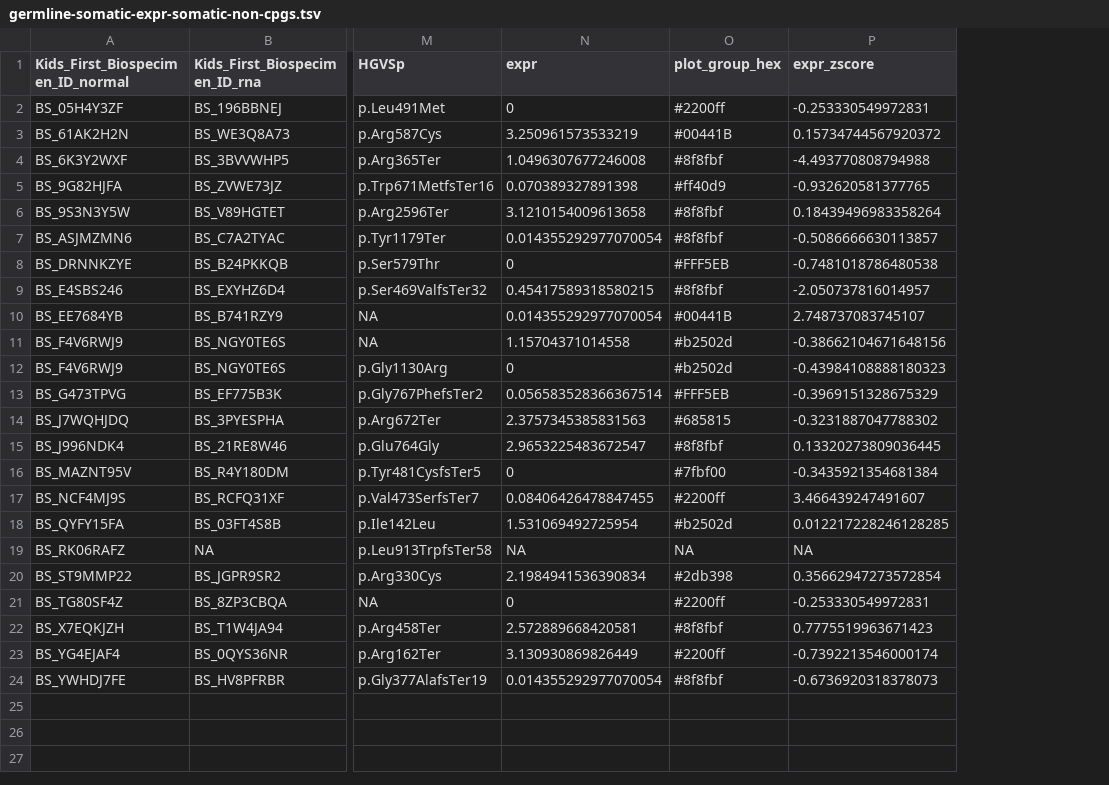
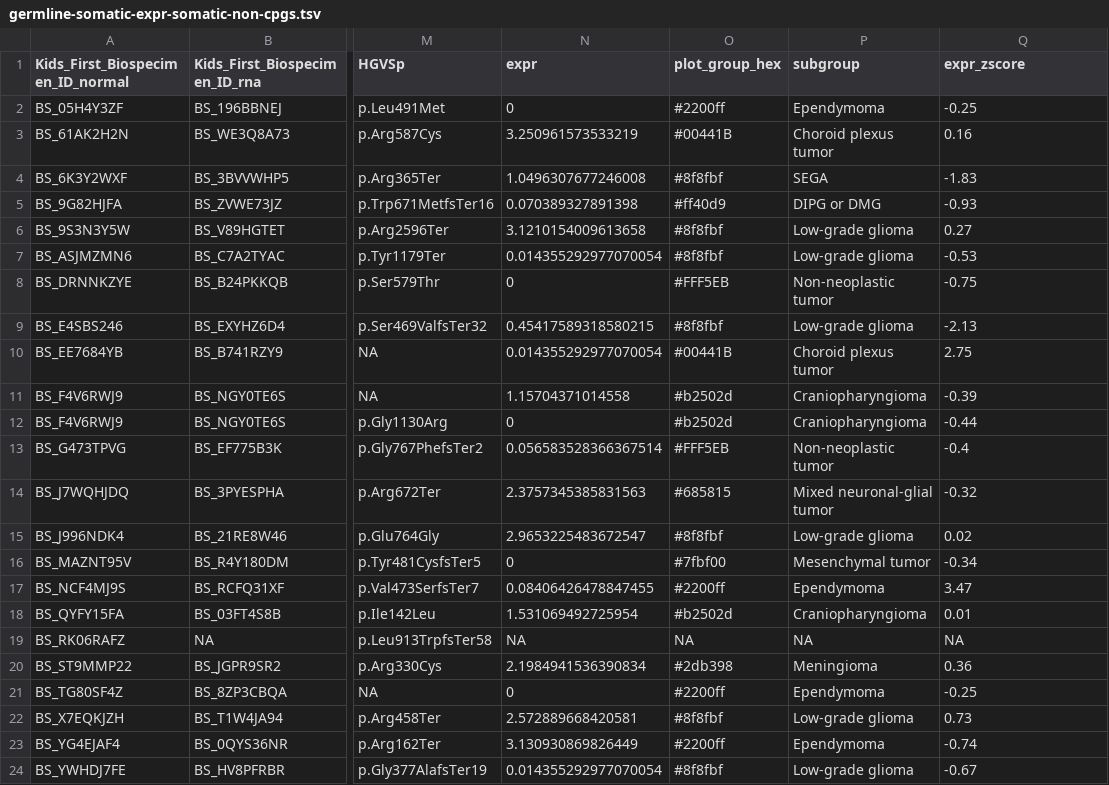
Before and after one commit to diskin-lab-chop/pbta-germline-somatic, a TSV file: analyses/two-hits/results/germline-somatic-expr-somatic-non-cpgs.tsv, drawn as a sheet; only a part is shown, gaps mark what is left out; addresses are those after the commit; the diff names each change by its address in the sheet, - before the commit and + after, or states it on an @@ line.

```diff
--- a/analyses/two-hits/results/germline-somatic-expr-somatic-non-cpgs.tsv
+++ b/analyses/two-hits/results/germline-somatic-expr-somatic-non-cpgs.tsv
+column P (subgroup), rows 2-24: Ependymoma | Choroid plexus tumor | SEGA | DIPG or DMG | Low-grade glioma | Low-grade glioma | Non-neoplastic tumor | Low-grade glioma | Choroid plexus tumor | Craniopharyngioma | Craniopharyngioma | Non-neoplastic tumor | Mixed neuronal-glial tumor | Low-grade glioma | Mesenchymal tumor | Ependymoma | Craniopharyngioma | NA | Meningioma | Ependymoma | Low-grade glioma | Ependymoma | Low-grade glioma
-Q2 (expr_zscore): -0.253330549972831
+Q2 (expr_zscore): -0.25
-Q3 (expr_zscore): 0.15734744567920372
+Q3 (expr_zscore): 0.16
-Q4 (expr_zscore): -4.493770808794988
+Q4 (expr_zscore): -1.83
-Q5 (expr_zscore): -0.932620581377765
+Q5 (expr_zscore): -0.93
-Q6 (expr_zscore): 0.18439496983358264
+Q6 (expr_zscore): 0.27
-Q7 (expr_zscore): -0.5086666630113857
+Q7 (expr_zscore): -0.53
-Q8 (expr_zscore): -0.7481018786480538
+Q8 (expr_zscore): -0.75
-Q9 (expr_zscore): -2.050737816014957
+Q9 (expr_zscore): -2.13
-Q10 (expr_zscore): 2.748737083745107
+Q10 (expr_zscore): 2.75
-Q11 (expr_zscore): -0.38662104671648156
+Q11 (expr_zscore): -0.39
-Q12 (expr_zscore): -0.43984108888180323
+Q12 (expr_zscore): -0.44
-Q13 (expr_zscore): -0.3969151328675329
+Q13 (expr_zscore): -0.4
-Q14 (expr_zscore): -0.3231887047788302
+Q14 (expr_zscore): -0.32
-Q15 (expr_zscore): 0.13320273809036445
+Q15 (expr_zscore): 0.02
-Q16 (expr_zscore): -0.3435921354681384
+Q16 (expr_zscore): -0.34
-Q17 (expr_zscore): 3.466439247491607
+Q17 (expr_zscore): 3.47
-Q18 (expr_zscore): 0.012217228246128285
+Q18 (expr_zscore): 0.01
-Q20 (expr_zscore): 0.35662947273572854
+Q20 (expr_zscore): 0.36
-Q21 (expr_zscore): -0.253330549972831
+Q21 (expr_zscore): -0.25
-Q22 (expr_zscore): 0.7775519963671423
+Q22 (expr_zscore): 0.73
-Q23 (expr_zscore): -0.7392213546000174
+Q23 (expr_zscore): -0.74
-Q24 (expr_zscore): -0.6736920318378073
+Q24 (expr_zscore): -0.67
```
Also changed, not shown: analyses/two-hits/results/germline-somatic-expr-cpgs.tsv, analyses/two-hits/results/germline-sv-somatic-expr-cpgs.tsv, 4 other files.
